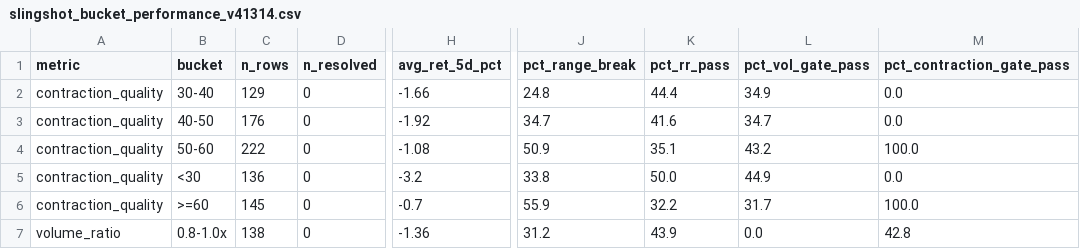
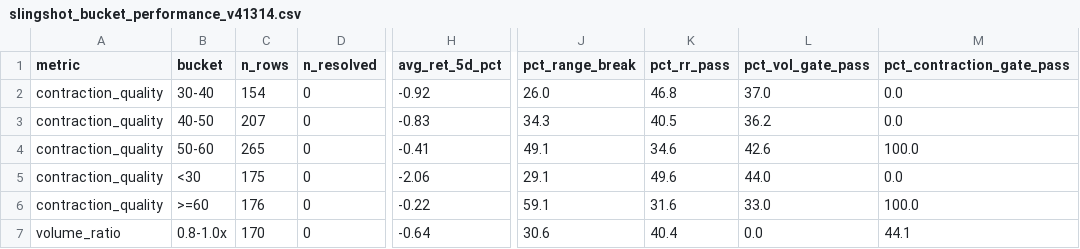
Before and after one commit to nellyagain/bonde, a CSV file: .claude/skills/llm-council/bonde_files 3/learning/slingshot_bucket_performance_v41314.csv, drawn as a sheet; only a part is shown, gaps mark what is left out; the diff covers the shown part only; the diff names each change by its address in the sheet, - before the commit and + after, or states it on an @@ line.

```diff
--- a/.claude/skills/llm-council/bonde_files 3/learning/slingshot_bucket_performance_v41314.csv
+++ b/.claude/skills/llm-council/bonde_files 3/learning/slingshot_bucket_performance_v41314.csv
-C2 (n_rows): 129
+C2 (n_rows): 154
-H2 (avg_ret_5d_pct): -1.66
+H2 (avg_ret_5d_pct): -0.92
-J2 (pct_range_break): 24.8
+J2 (pct_range_break): 26.0
-K2 (pct_rr_pass): 44.4
+K2 (pct_rr_pass): 46.8
-L2 (pct_vol_gate_pass): 34.9
+L2 (pct_vol_gate_pass): 37.0
-C3 (n_rows): 176
+C3 (n_rows): 207
-H3 (avg_ret_5d_pct): -1.92
+H3 (avg_ret_5d_pct): -0.83
-J3 (pct_range_break): 34.7
+J3 (pct_range_break): 34.3
-K3 (pct_rr_pass): 41.6
+K3 (pct_rr_pass): 40.5
-L3 (pct_vol_gate_pass): 34.7
+L3 (pct_vol_gate_pass): 36.2
-C4 (n_rows): 222
+C4 (n_rows): 265
-H4 (avg_ret_5d_pct): -1.08
+H4 (avg_ret_5d_pct): -0.41
-J4 (pct_range_break): 50.9
+J4 (pct_range_break): 49.1
-K4 (pct_rr_pass): 35.1
+K4 (pct_rr_pass): 34.6
-L4 (pct_vol_gate_pass): 43.2
+L4 (pct_vol_gate_pass): 42.6
-C5 (n_rows): 136
+C5 (n_rows): 175
-H5 (avg_ret_5d_pct): -3.2
+H5 (avg_ret_5d_pct): -2.06
-J5 (pct_range_break): 33.8
+J5 (pct_range_break): 29.1
-K5 (pct_rr_pass): 50.0
+K5 (pct_rr_pass): 49.6
-L5 (pct_vol_gate_pass): 44.9
+L5 (pct_vol_gate_pass): 44.0
-C6 (n_rows): 145
+C6 (n_rows): 176
-H6 (avg_ret_5d_pct): -0.7
+H6 (avg_ret_5d_pct): -0.22
-J6 (pct_range_break): 55.9
+J6 (pct_range_break): 59.1
-K6 (pct_rr_pass): 32.2
+K6 (pct_rr_pass): 31.6
-L6 (pct_vol_gate_pass): 31.7
+L6 (pct_vol_gate_pass): 33.0
-C7 (n_rows): 138
+C7 (n_rows): 170
-H7 (avg_ret_5d_pct): -1.36
+H7 (avg_ret_5d_pct): -0.64
-J7 (pct_range_break): 31.2
+J7 (pct_range_break): 30.6
-K7 (pct_rr_pass): 43.9
+K7 (pct_rr_pass): 40.4
-M7 (pct_contraction_gate_pass): 42.8
+M7 (pct_contraction_gate_pass): 44.1
```
Also changed, not shown: 141 edited cells elsewhere in this file.
